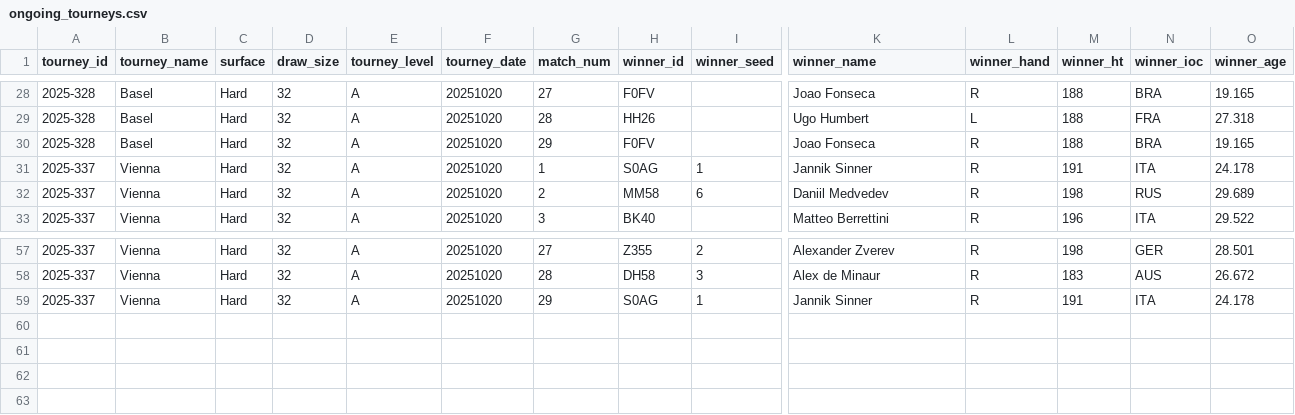
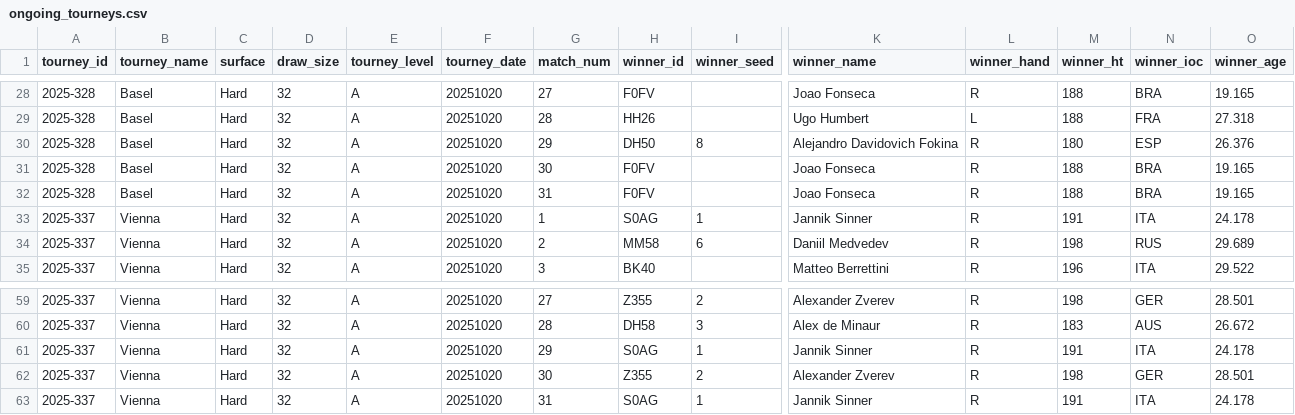
Before and after one commit to Tennismylife/TML-Database, a CSV file: ongoing_tourneys.csv, drawn as a sheet; only a part is shown, gaps mark what is left out; addresses are those after the commit; rows hold the shown columns only; the diff names each change by its address in the sheet, - before the commit and + after, or states it on an @@ line.

Commit message:
Update ongoing_tourneys.csv

```diff
--- a/ongoing_tourneys.csv
+++ b/ongoing_tourneys.csv
+row 30: 2025-328 | Basel | Hard | 32 | A | 20251020 | 29 | DH50 | 8 | Alejandro Davidovich Fokina | R | 180 | ESP | 26.376
-G31 (match_num): 29
+G31 (match_num): 30
+row 32: 2025-328 | Basel | Hard | 32 | A | 20251020 | 31 | F0FV |  | Joao Fonseca | R | 188 | BRA | 19.165
+row 62: 2025-337 | Vienna | Hard | 32 | A | 20251020 | 30 | Z355 | 2 | Alexander Zverev | R | 198 | GER | 28.501
+row 63: 2025-337 | Vienna | Hard | 32 | A | 20251020 | 31 | S0AG | 1 | Jannik Sinner | R | 191 | ITA | 24.178
```
